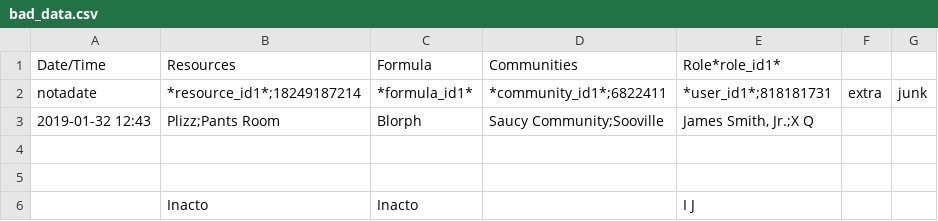
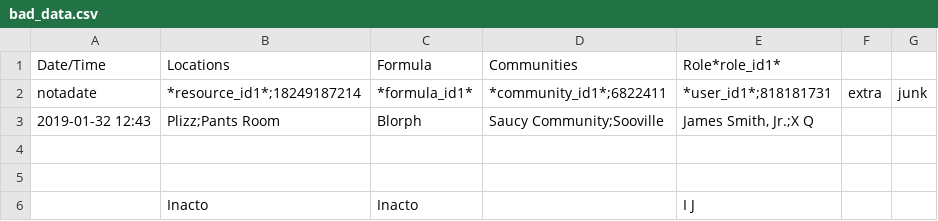
Before and after one commit to gather-community/gather, a CSV file: spec/expectations/meals/import/bad_data.csv, drawn as a sheet.

Commit message:
416: Rename resources header to locations

```diff
--- a/spec/expectations/meals/import/bad_data.csv
+++ b/spec/expectations/meals/import/bad_data.csv
@@ -1,2 +1,2 @@
-Date/Time,Resources,Formula,Communities,Role*role_id1*
+Date/Time,Locations,Formula,Communities,Role*role_id1*
 notadate,*resource_id1*;18249187214,*formula_id1*,*community_id1*;6822411,*user_id1*;818181731,extra,junk
```
Also changed, not shown: 11 other files.
